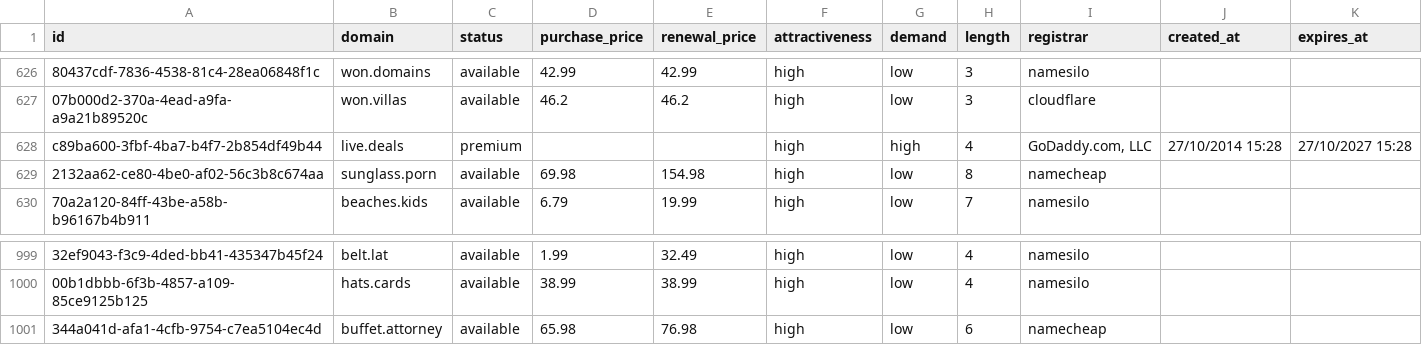
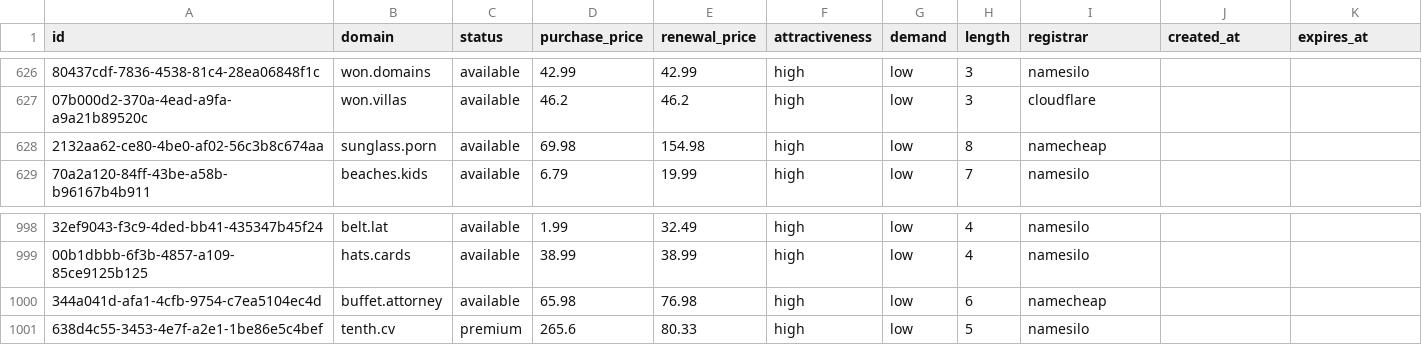
Before and after one commit to UniqueDomains/brandable-oneword-domains, a CSV file: brandable.csv, drawn as a sheet; only a part is shown, gaps mark what is left out; removed rows and columns are numbered as before the commit, all else as after; the diff names each change by its address in the sheet, - before the commit and + after, or states it on an @@ line.

Commit message:
Domains update

```diff
--- a/brandable.csv
+++ b/brandable.csv
-row 628: c89ba600-3fbf-4ba7-b4f7-2b854df49b44 | live.deals | premium |  |  | high | high | 4 | GoDaddy.com, LLC | 27/10/2014 15:28 | 27/10/2027 15:28
+row 1001: 638d4c55-3453-4e7f-a2e1-1be86e5c4bef | tenth.cv | premium | 265.6 | 80.33 | high | low | 5 | namesilo
```
Also changed, not shown: 1 other file.
